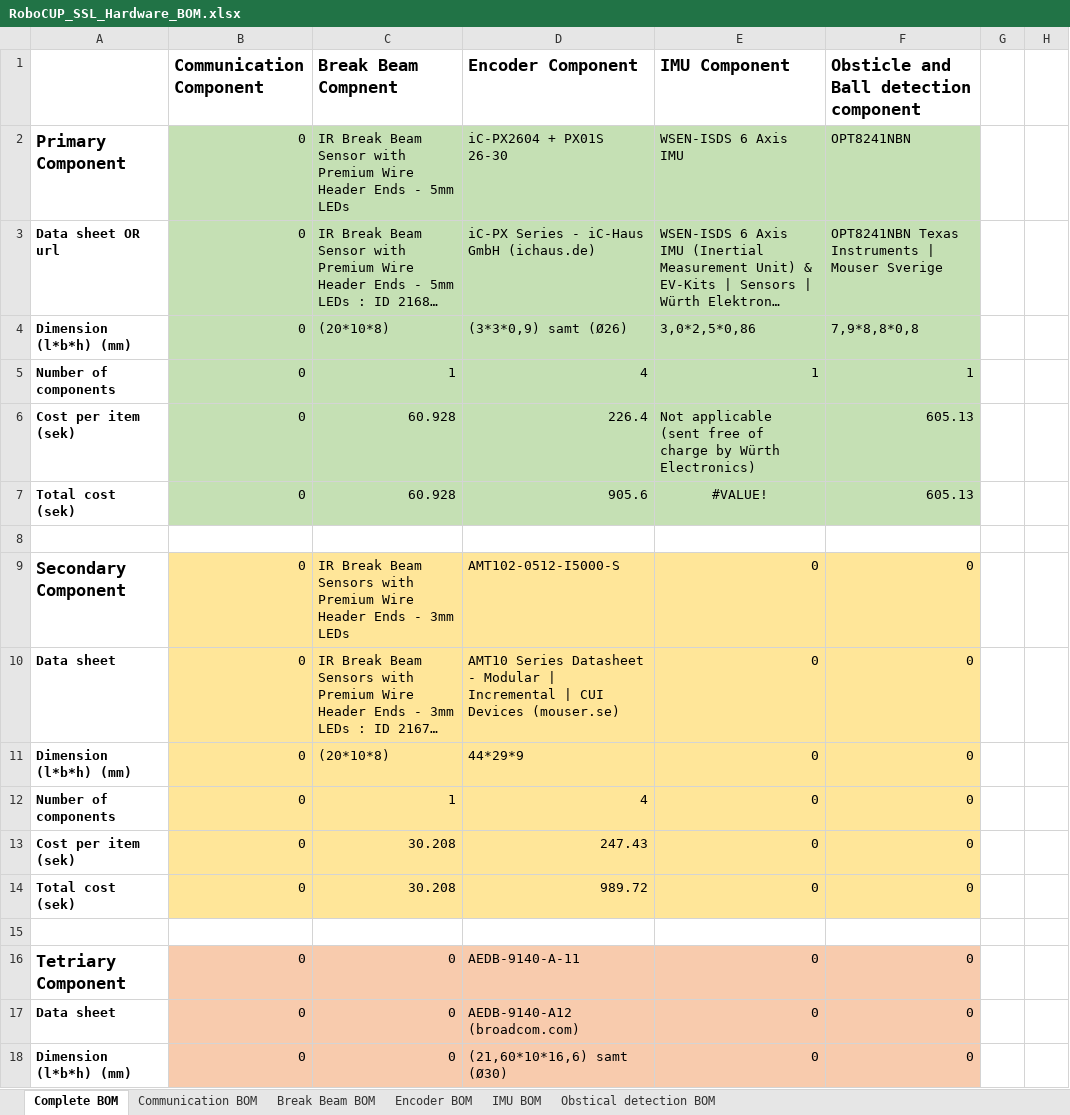
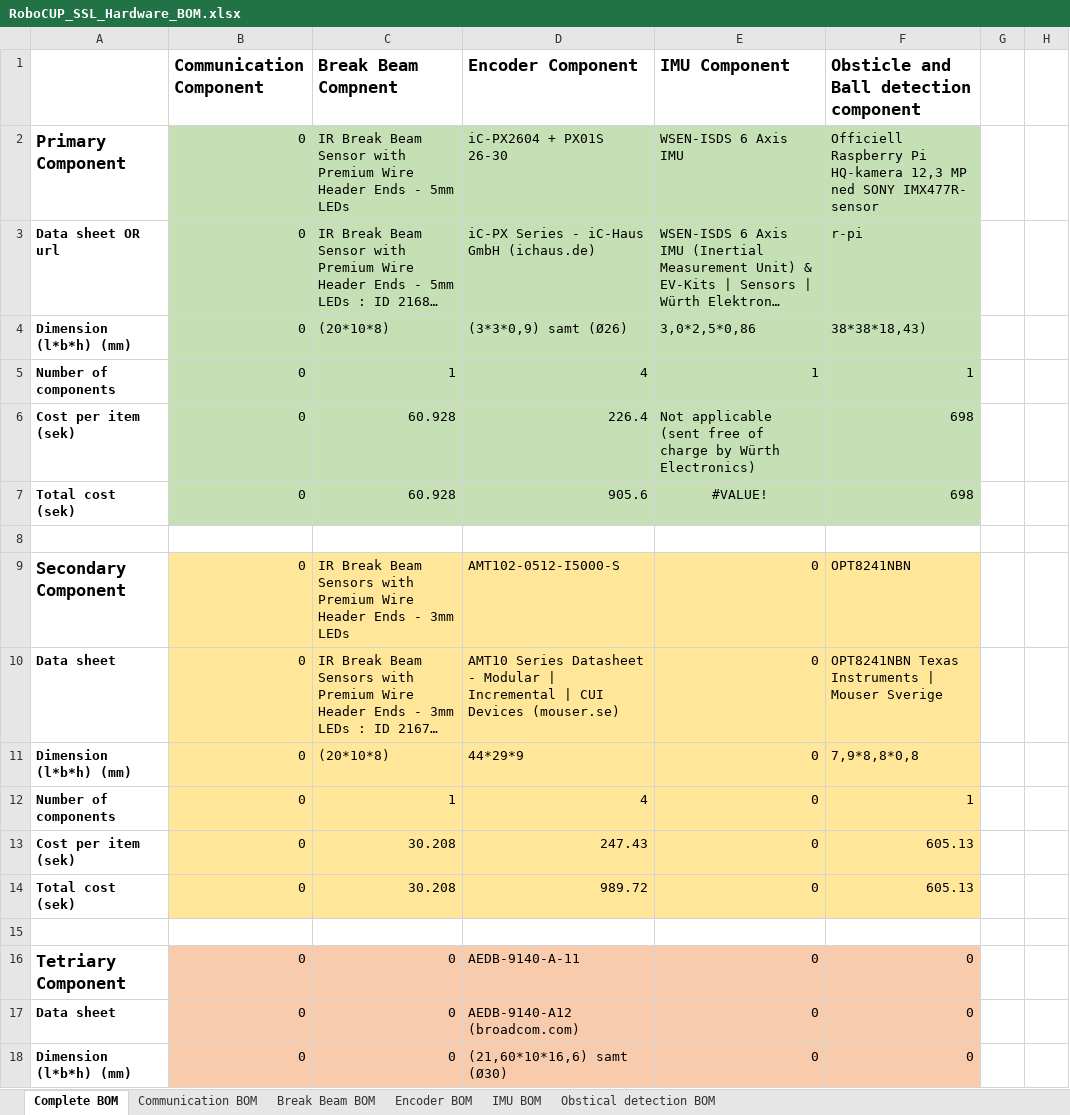
Before and after one commit to DVA490-474-Project-Course/SSL-Hardware-Development, an Excel workbook: BOM/RoboCUP_SSL_Hardware_BOM.xlsx, sheet Complete BOM, drawn as a sheet; only a part is shown; long unchanged cells end in …; values as stored, in another font and other column widths than the file's, no borders; the diff names each change by its address in the sheet, - before the commit and + after, or states it on an @@ line.

```diff
--- a/BOM/RoboCUP_SSL_Hardware_BOM.xlsx (sheet Complete BOM)
+++ b/BOM/RoboCUP_SSL_Hardware_BOM.xlsx (sheet Complete BOM)
-F2: OPT8241NBN
+F2: Officiell Raspberry Pi HQ-kamera 12,3 MP ned SONY IMX477R- sensor
-F3: OPT8241NBN Texas Instruments | Mouser Sverige
+F3: r-pi
-F4: 7,9*8,8*0,8
+F4: 38*38*18,43)
-F6:F7: 605.13
+F6:F7: 698
-F9: 0
+F9: OPT8241NBN
-F10: 0
+F10: OPT8241NBN Texas Instruments | Mouser Sverige
-F11: 0
+F11: 7,9*8,8*0,8
-F12: 0
+F12: 1
-F13:F14: 0
+F13:F14: 605.13
```
Also changed, not shown: sheet Obstical detection BOM, BOM/BOM.xlsx.
